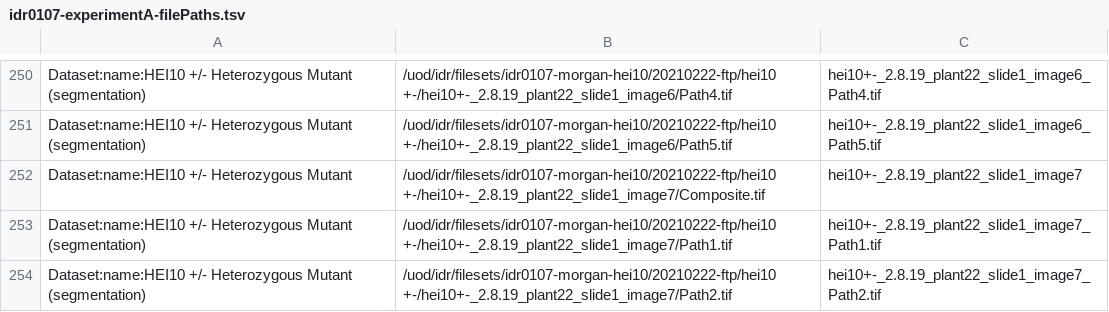
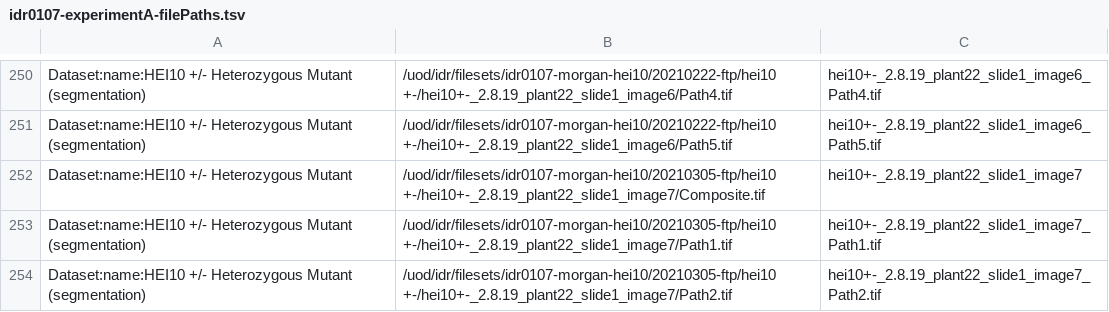
Before and after one commit to IDR/idr0107-morgan-hei10, a TSV file: experimentA/idr0107-experimentA-filePaths.tsv, drawn as a sheet; only a part is shown, gaps mark what is left out; the diff covers the shown part only.

Commit message:
Use reuploaded files

```diff
--- a/experimentA/idr0107-experimentA-filePaths.tsv
+++ b/experimentA/idr0107-experimentA-filePaths.tsv
@@ -251,4 +251,4 @@ Dataset:name:HEI10 +/- Heterozygous Mutant (segmentation)	/uod/idr/filesets/idr0
 Dataset:name:HEI10 +/- Heterozygous Mutant (segmentation)	/uod/idr/filesets/idr0107-morgan-hei10/20210222-ftp/hei10 +-/hei10+-_2.8.19_plant22_slide1_image6/Path5.tif	hei10+-_2.8.19_plant22_slide1_image6_Path5.tif
-Dataset:name:HEI10 +/- Heterozygous Mutant	/uod/idr/filesets/idr0107-morgan-hei10/20210222-ftp/hei10 +-/hei10+-_2.8.19_plant22_slide1_image7/Composite.tif	hei10+-_2.8.19_plant22_slide1_image7
-Dataset:name:HEI10 +/- Heterozygous Mutant (segmentation)	/uod/idr/filesets/idr0107-morgan-hei10/20210222-ftp/hei10 +-/hei10+-_2.8.19_plant22_slide1_image7/Path1.tif	hei10+-_2.8.19_plant22_slide1_image7_Path1.tif
-Dataset:name:HEI10 +/- Heterozygous Mutant (segmentation)	/uod/idr/filesets/idr0107-morgan-hei10/20210222-ftp/hei10 +-/hei10+-_2.8.19_plant22_slide1_image7/Path2.tif	hei10+-_2.8.19_plant22_slide1_image7_Path2.tif
+Dataset:name:HEI10 +/- Heterozygous Mutant	/uod/idr/filesets/idr0107-morgan-hei10/20210305-ftp/hei10 +-/hei10+-_2.8.19_plant22_slide1_image7/Composite.tif	hei10+-_2.8.19_plant22_slide1_image7
+Dataset:name:HEI10 +/- Heterozygous Mutant (segmentation)	/uod/idr/filesets/idr0107-morgan-hei10/20210305-ftp/hei10 +-/hei10+-_2.8.19_plant22_slide1_image7/Path1.tif	hei10+-_2.8.19_plant22_slide1_image7_Path1.tif
+Dataset:name:HEI10 +/- Heterozygous Mutant (segmentation)	/uod/idr/filesets/idr0107-morgan-hei10/20210305-ftp/hei10 +-/hei10+-_2.8.19_plant22_slide1_image7/Path2.tif	hei10+-_2.8.19_plant22_slide1_image7_Path2.tif
```
Also changed, not shown: 15 edited cells elsewhere in this file.
